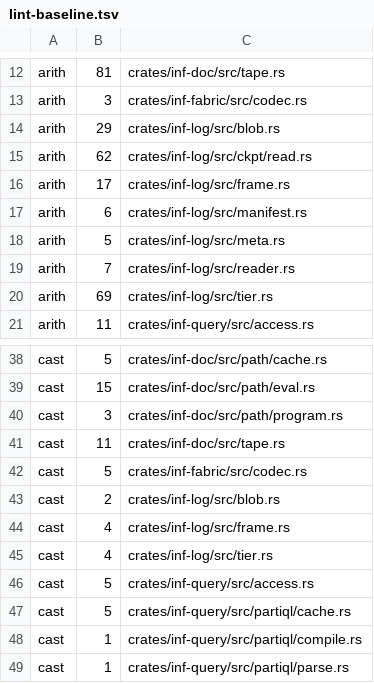
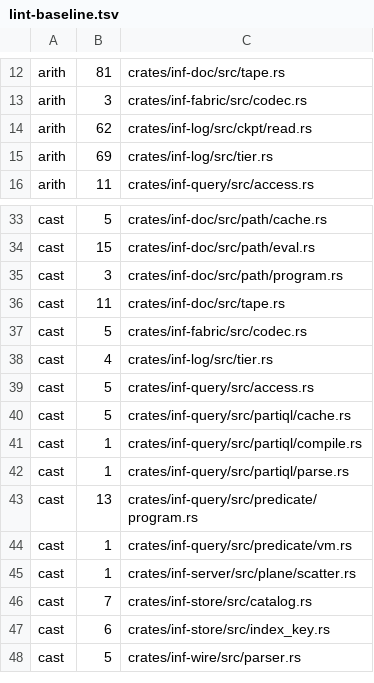
Before and after one commit to kevincaicedo/infinitydb, a TSV file: docs/lint-baseline.tsv, drawn as a sheet; only a part is shown, gaps mark what is left out; the shorter side is filled out with more unchanged rows.

```diff
--- a/docs/lint-baseline.tsv
+++ b/docs/lint-baseline.tsv
@@ -13,8 +13,3 @@ arith	81	crates/inf-doc/src/tape.rs
 arith	3	crates/inf-fabric/src/codec.rs
-arith	29	crates/inf-log/src/blob.rs
 arith	62	crates/inf-log/src/ckpt/read.rs
-arith	17	crates/inf-log/src/frame.rs
-arith	6	crates/inf-log/src/manifest.rs
-arith	5	crates/inf-log/src/meta.rs
-arith	7	crates/inf-log/src/reader.rs
 arith	69	crates/inf-log/src/tier.rs
@@ -42,4 +37,2 @@ cast	11	crates/inf-doc/src/tape.rs
 cast	5	crates/inf-fabric/src/codec.rs
-cast	2	crates/inf-log/src/blob.rs
-cast	4	crates/inf-log/src/frame.rs
 cast	4	crates/inf-log/src/tier.rs
```
Also changed, not shown: docs/lint-scopes.tsv, docs/release-assert-inventory.tsv, 7 other files.
